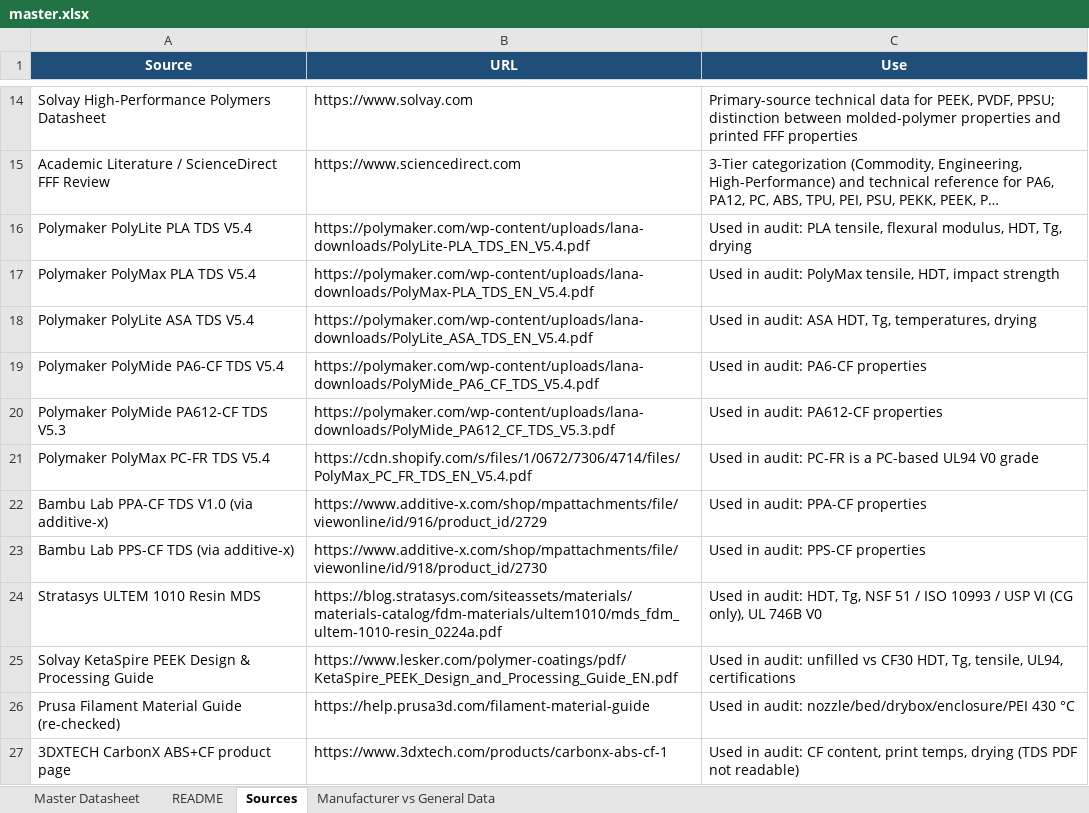
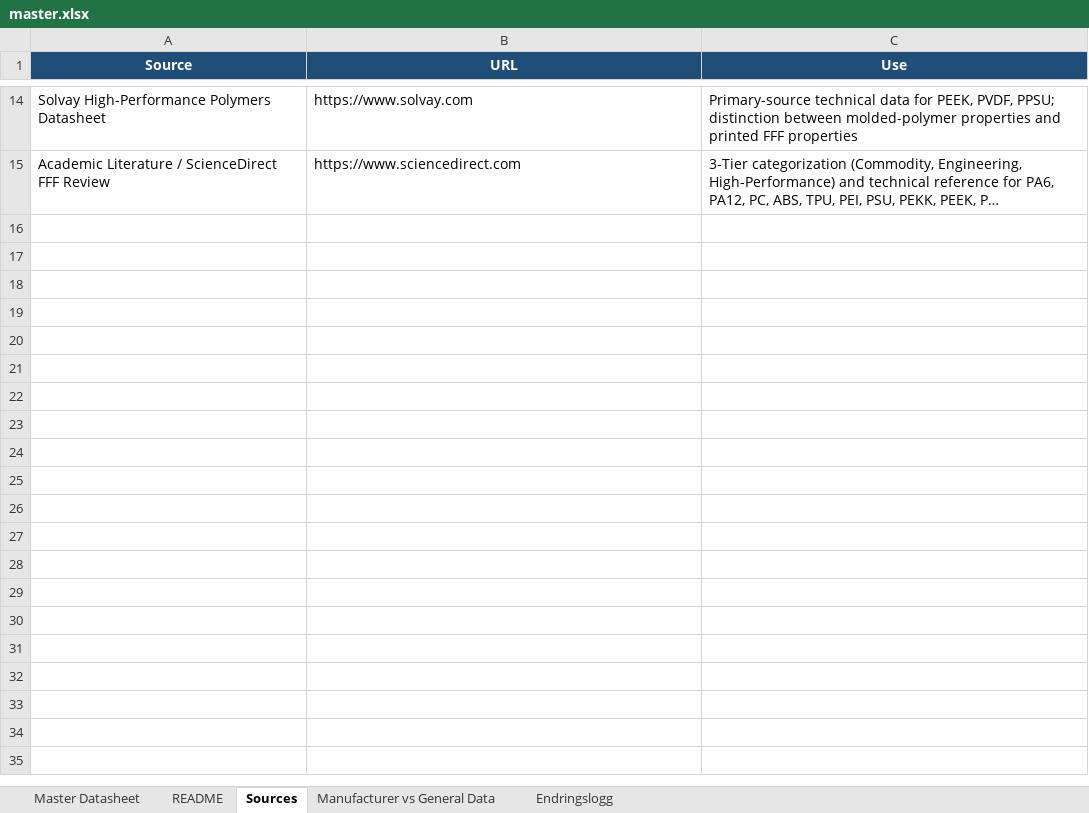
Before and after one commit to SandMarcus/Filamentsok, an Excel workbook: data/guide/master.xlsx, sheet Sources, drawn as a sheet; only a part is shown, gaps mark what is left out; long unchanged cells end in …; values as stored, in another font and other column widths than the file's, no borders; the diff names each change by its address in the sheet, - before the commit and + after, or states it on an @@ line.

Commit message:
Add files via upload

```diff
--- a/data/guide/master.xlsx (sheet Sources)
+++ b/data/guide/master.xlsx (sheet Sources)
+sheet tab: Endringslogg
-row 16: Polymaker PolyLite PLA TDS V5.4 | https://polymaker.com/wp-content/uploads/lana-downloads/PolyLite-PLA_TDS_EN_V5.4.pdf | Used in audit: PLA tensile, flexural modulus, HDT, Tg, drying
-row 17: Polymaker PolyMax PLA TDS V5.4 | https://polymaker.com/wp-content/uploads/lana-downloads/PolyMax-PLA_TDS_EN_V5.4.pdf | Used in audit: PolyMax tensile, HDT, impact strength
-row 18: Polymaker PolyLite ASA TDS V5.4 | https://polymaker.com/wp-content/uploads/lana-downloads/PolyLite_ASA_TDS_EN_V5.4.pdf | Used in audit: ASA HDT, Tg, temperatures, drying
-row 19: Polymaker PolyMide PA6-CF TDS V5.4 | https://polymaker.com/wp-content/uploads/lana-downloads/PolyMide_PA6_CF_TDS_V5.4.pdf | Used in audit: PA6-CF properties
-row 20: Polymaker PolyMide PA612-CF TDS V5.3 | https://polymaker.com/wp-content/uploads/lana-downloads/PolyMide_PA612_CF_TDS_V5.3.pdf | Used in audit: PA612-CF properties
-row 21: Polymaker PolyMax PC-FR TDS V5.4 | https://cdn.shopify.com/s/files/1/0672/7306/4714/files/PolyMax_PC_FR_TDS_EN_V5.4.pdf | Used in audit: PC-FR is a PC-based UL94 V0 grade
-row 22: Bambu Lab PPA-CF TDS V1.0 (via additive-x) | https://www.additive-x.com/shop/mpattachments/file/viewonline/id/916/product_id/2729 | Used in audit: PPA-CF properties
-row 23: Bambu Lab PPS-CF TDS (via additive-x) | https://www.additive-x.com/shop/mpattachments/file/viewonline/id/918/product_id/2730 | Used in audit: PPS-CF properties
-row 24: Stratasys ULTEM 1010 Resin MDS | https://blog.stratasys.com/siteassets/materials/materials-catalog/fdm-materials/ultem1010/mds_fdm_ultem-1010-resin_0224a.pdf | Used in audit: HDT, Tg, NSF 51 / ISO 10993 / USP VI (CG only), UL 746B V0
-row 25: Solvay KetaSpire PEEK Design & Processing Guide | https://www.lesker.com/polymer-coatings/pdf/KetaSpire_PEEK_Design_and_Processing_Guide_EN.pdf | Used in audit: unfilled vs CF30 HDT, Tg, tensile, UL94, certifications
-row 26: Prusa Filament Material Guide (re-checked) | https://help.prusa3d.com/filament-material-guide | Used in audit: nozzle/bed/drybox/enclosure/PEI 430 °C
-row 27: 3DXTECH CarbonX ABS+CF product page | https://www.3dxtech.com/products/carbonx-abs-cf-1 | Used in audit: CF content, print temps, drying (TDS PDF not readable)
```
Also changed, not shown: sheet Master Datasheet, sheet Manufacturer vs General Data, sheet README.
